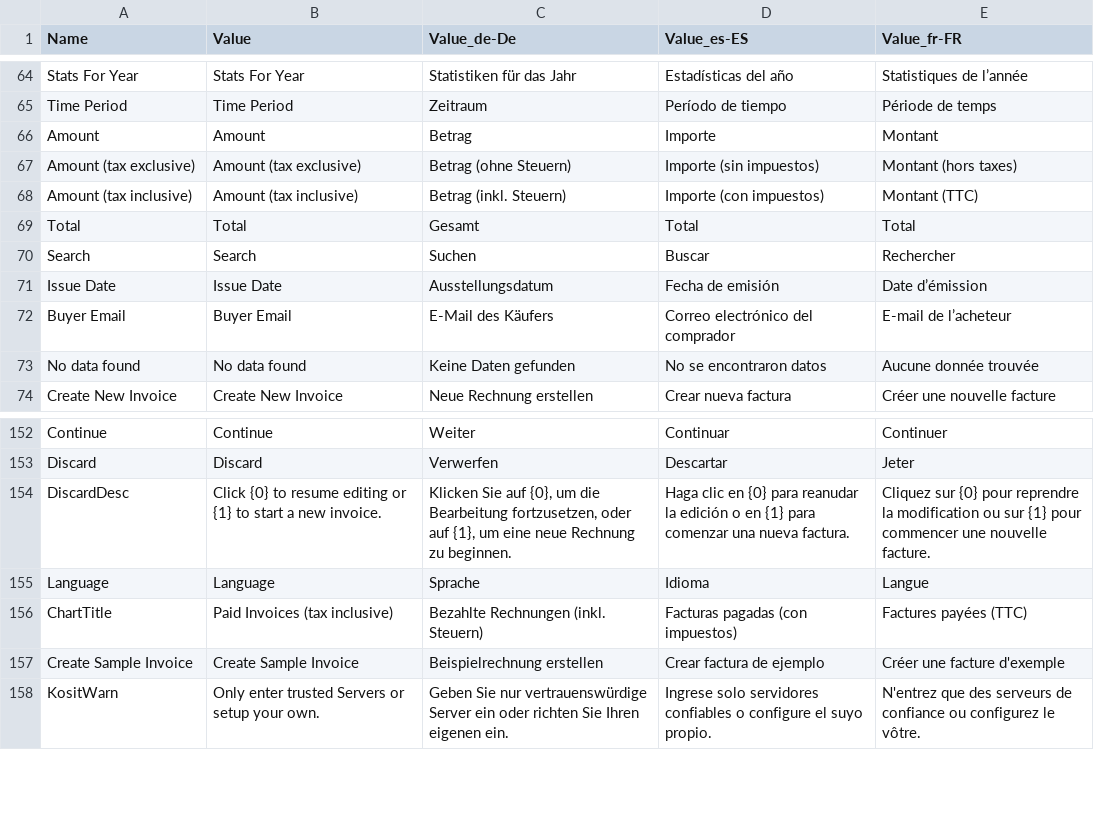
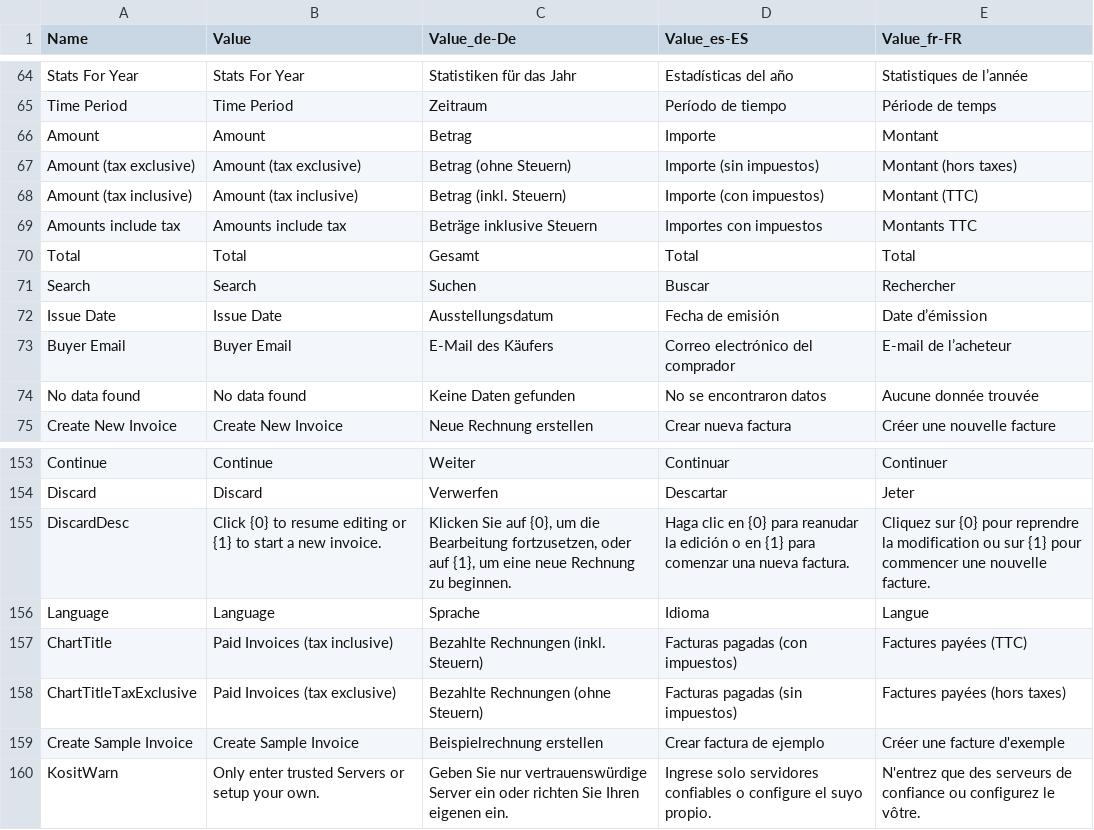
Before and after one commit to ipax77/BeInX, a CSV file: src/beinx.locbuilder/Resources/InvoiceLoc.csv, drawn as a sheet; only a part is shown, gaps mark what is left out.

Commit message:
add tax exclusive toggle

```diff
--- a/src/beinx.locbuilder/Resources/InvoiceLoc.csv
+++ b/src/beinx.locbuilder/Resources/InvoiceLoc.csv
@@ -68,2 +68,3 @@ Amount (tax exclusive);Amount (tax exclusive);Betrag (ohne Steuern);Importe (sin
 Amount (tax inclusive);Amount (tax inclusive);Betrag (inkl. Steuern);Importe (con impuestos);Montant (TTC)
+Amounts include tax;Amounts include tax;Beträge inklusive Steuern;Importes con impuestos;Montants TTC
 Total;Total;Gesamt;Total;Total
@@ -156,2 +157,3 @@ Language;Language;Sprache;Idioma;Langue
 ChartTitle;Paid Invoices (tax inclusive);Bezahlte Rechnungen (inkl. Steuern);Facturas pagadas (con impuestos);Factures payées (TTC)
+ChartTitleTaxExclusive;Paid Invoices (tax exclusive);Bezahlte Rechnungen (ohne Steuern);Facturas pagadas (sin impuestos);Factures payées (hors taxes)
 Create Sample Invoice;Create Sample Invoice;Beispielrechnung erstellen;Crear factura de ejemplo;Créer une facture d'exemple
```
Also changed, not shown: 16 other files.
